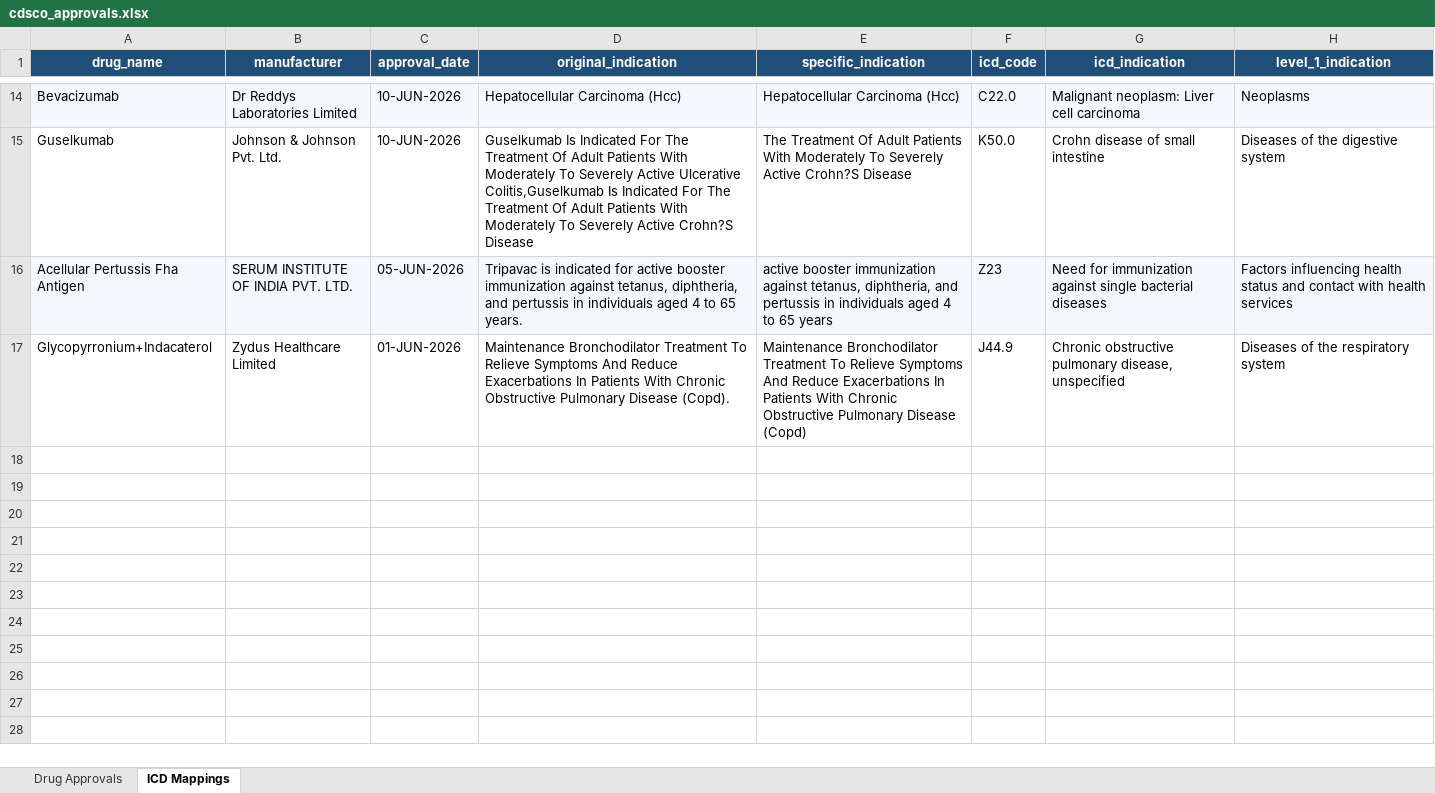
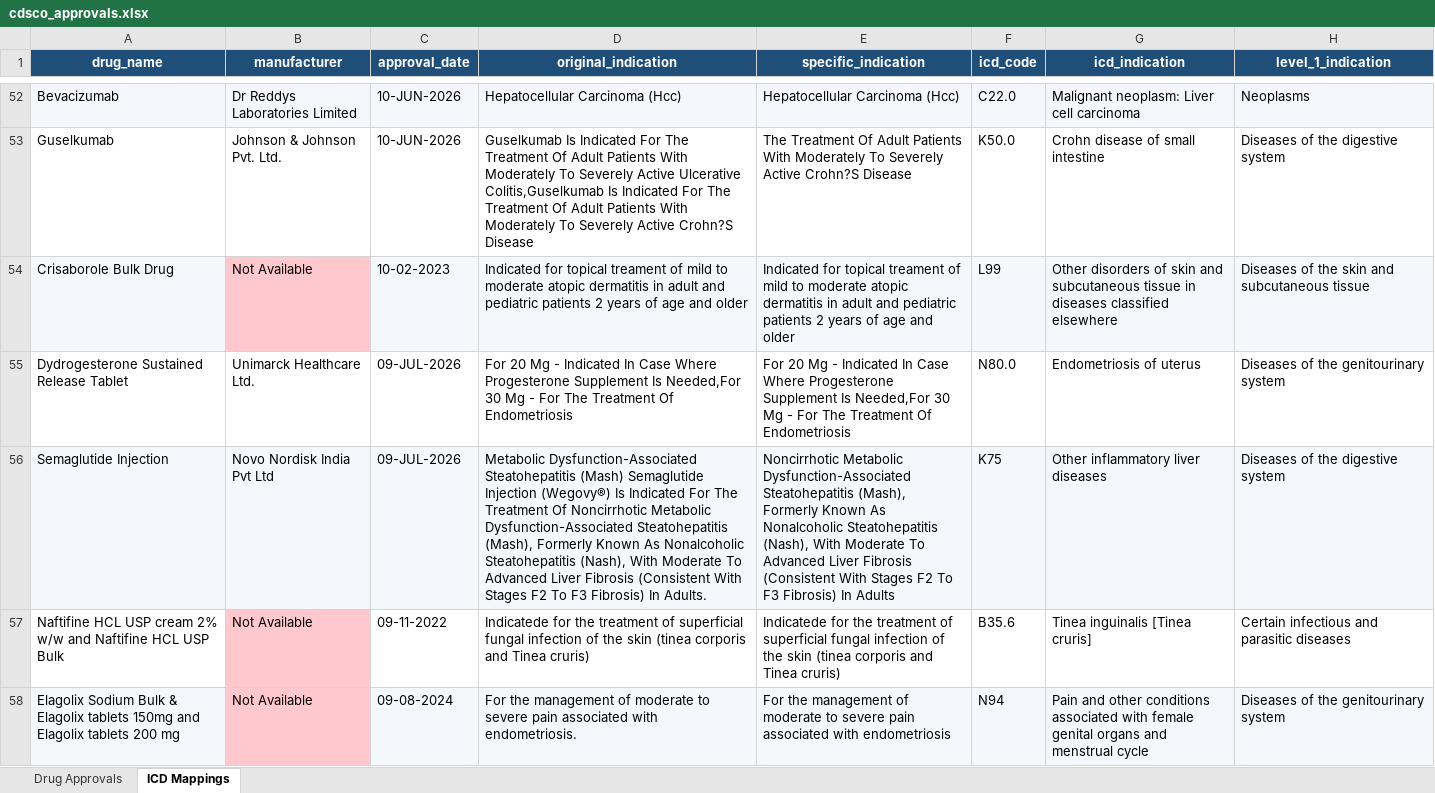
Before and after one commit to Shainaa17/cdsco-data, an Excel workbook: data/exports/cdsco_approvals.xlsx, sheet ICD Mappings, drawn as a sheet; only a part is shown, gaps mark what is left out; the shorter side is filled out with more unchanged rows; values as stored, in another font and other column widths than the file's, no borders; the diff covers the shown part only; the diff names each change by its address in the sheet, - before the commit and + after, or states it on an @@ line.

```diff
--- a/data/exports/cdsco_approvals.xlsx (sheet ICD Mappings)
+++ b/data/exports/cdsco_approvals.xlsx (sheet ICD Mappings)
+row 54: Crisaborole Bulk Drug | Not Available | 10-02-2023 | Indicated for topical treament of mild to moderate atopic dermatitis in adult and pediatric patients 2 years of age and older | Indicated for topical treament of mild to moderate atopic dermatitis in adult and pediatric patients 2 years of age and older | L99 | Other disorders of skin and subcutaneous tissue in diseases classified elsewhere | Diseases of the skin and subcutaneous tissue
+row 55: Dydrogesterone Sustained Release Tablet | Unimarck Healthcare Ltd. | 09-JUL-2026 | For 20 Mg - Indicated In Case Where Progesterone Supplement Is Needed,For 30 Mg - For The Treatment Of Endometriosis | For 20 Mg - Indicated In Case Where Progesterone Supplement Is Needed,For 30 Mg - For The Treatment Of Endometriosis | N80.0 | Endometriosis of uterus | Diseases of the genitourinary system
+row 56: Semaglutide Injection | Novo Nordisk India Pvt Ltd | 09-JUL-2026 | Metabolic Dysfunction-Associated Steatohepatitis (Mash) Semaglutide Injection (Wegovy®) Is Indicated For The Treatment Of Noncirrhotic Metabolic Dysfunction-Associated Steatohepatitis (Mash), Formerly Known As Nonalcoholic Steatohepatitis (Nash), With Moderate To Advanced Liver Fibrosis (Consistent With Stages F2 To F3 Fibrosis) In Adults. | Noncirrhotic Metabolic Dysfunction-Associated Steatohepatitis (Mash), Formerly Known As Nonalcoholic Steatohepatitis (Nash), With Moderate To Advanced Liver Fibrosis (Consistent With Stages F2 To F3 Fibrosis) In Adults | K75 | Other inflammatory liver diseases | Diseases of the digestive system
+row 57: Naftifine HCL USP cream 2% w/w and Naftifine HCL USP Bulk | Not Available | 09-11-2022 | Indicatede for the treatment of superficial fungal infection of the skin (tinea corporis and Tinea cruris) | Indicatede for the treatment of superficial fungal infection of the skin (tinea corporis and Tinea cruris) | B35.6 | Tinea inguinalis [Tinea cruris] | Certain infectious and parasitic diseases
+row 58: Elagolix Sodium Bulk & Elagolix tablets 150mg and Elagolix tablets 200 mg | Not Available | 09-08-2024 | For the management of moderate to severe pain associated with endometriosis. | For the management of moderate to severe pain associated with endometriosis | N94 | Pain and other conditions associated with female genital organs and menstrual cycle | Diseases of the genitourinary system
```
Also changed, not shown: 64 added rows and cell formats elsewhere in this sheet, sheet Drug Approvals, 7 other files.
